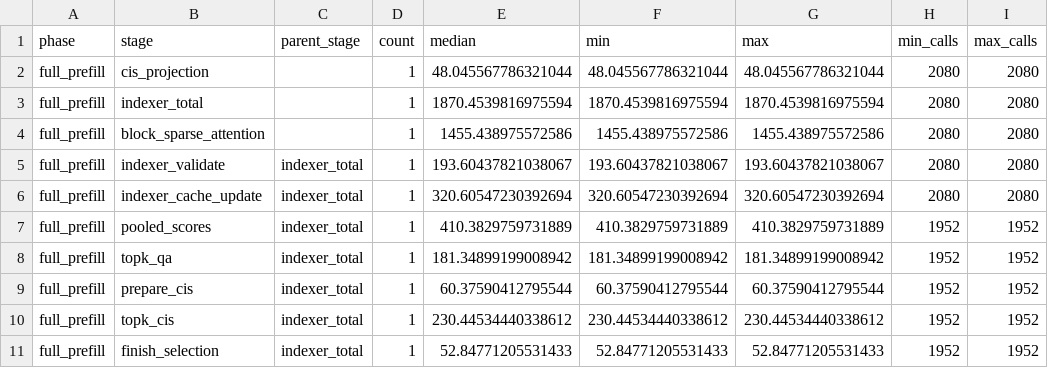
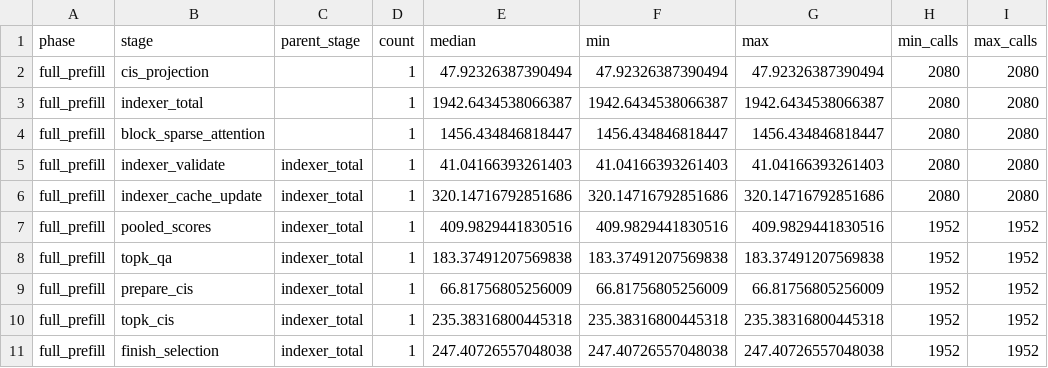
Before and after one commit to chiakicage/cxldsagr, a CSV file: experiments/indexer_block_sparse_profile/report/triton/stages.csv, drawn as a sheet; only a part is shown; the diff covers the shown part only.

```diff
--- a/experiments/indexer_block_sparse_profile/report/triton/stages.csv
+++ b/experiments/indexer_block_sparse_profile/report/triton/stages.csv
@@ -1,11 +1,11 @@
 phase,stage,parent_stage,count,median,min,max,min_calls,max_calls
-full_prefill,cis_projection,,1,48.045567786321044,48.045567786321044,48.045567786321044,2080,2080
-full_prefill,indexer_total,,1,1870.4539816975594,1870.4539816975594,1870.4539816975594,2080,2080
-full_prefill,block_sparse_attention,,1,1455.438975572586,1455.438975572586,1455.438975572586,2080,2080
-full_prefill,indexer_validate,indexer_total,1,193.60437821038067,193.60437821038067,193.60437821038067,2080,2080
-full_prefill,indexer_cache_update,indexer_total,1,320.60547230392694,320.60547230392694,320.60547230392694,2080,2080
-full_prefill,pooled_scores,indexer_total,1,410.3829759731889,410.3829759731889,410.3829759731889,1952,1952
-full_prefill,topk_qa,indexer_total,1,181.34899199008942,181.34899199008942,181.34899199008942,1952,1952
-full_prefill,prepare_cis,indexer_total,1,60.37590412795544,60.37590412795544,60.37590412795544,1952,1952
-full_prefill,topk_cis,indexer_total,1,230.44534440338612,230.44534440338612,230.44534440338612,1952,1952
-full_prefill,finish_selection,indexer_total,1,52.84771205531433,52.84771205531433,52.84771205531433,1952,1952
+full_prefill,cis_projection,,1,47.92326387390494,47.92326387390494,47.92326387390494,2080,2080
+full_prefill,indexer_total,,1,1942.6434538066387,1942.6434538066387,1942.6434538066387,2080,2080
+full_prefill,block_sparse_attention,,1,1456.434846818447,1456.434846818447,1456.434846818447,2080,2080
+full_prefill,indexer_validate,indexer_total,1,41.04166393261403,41.04166393261403,41.04166393261403,2080,2080
+full_prefill,indexer_cache_update,indexer_total,1,320.14716792851686,320.14716792851686,320.14716792851686,2080,2080
+full_prefill,pooled_scores,indexer_total,1,409.9829441830516,409.9829441830516,409.9829441830516,1952,1952
+full_prefill,topk_qa,indexer_total,1,183.37491207569838,183.37491207569838,183.37491207569838,1952,1952
+full_prefill,prepare_cis,indexer_total,1,66.81756805256009,66.81756805256009,66.81756805256009,1952,1952
+full_prefill,topk_cis,indexer_total,1,235.38316800445318,235.38316800445318,235.38316800445318,1952,1952
+full_prefill,finish_selection,indexer_total,1,247.40726557048038,247.40726557048038,247.40726557048038,1952,1952
```
Also changed, not shown: 30 edited cells elsewhere in this file, experiments/indexer_block_sparse_profile/report/comparison.csv, experiments/indexer_block_sparse_profile/report/native/attention_launches.csv, 22 other files.
